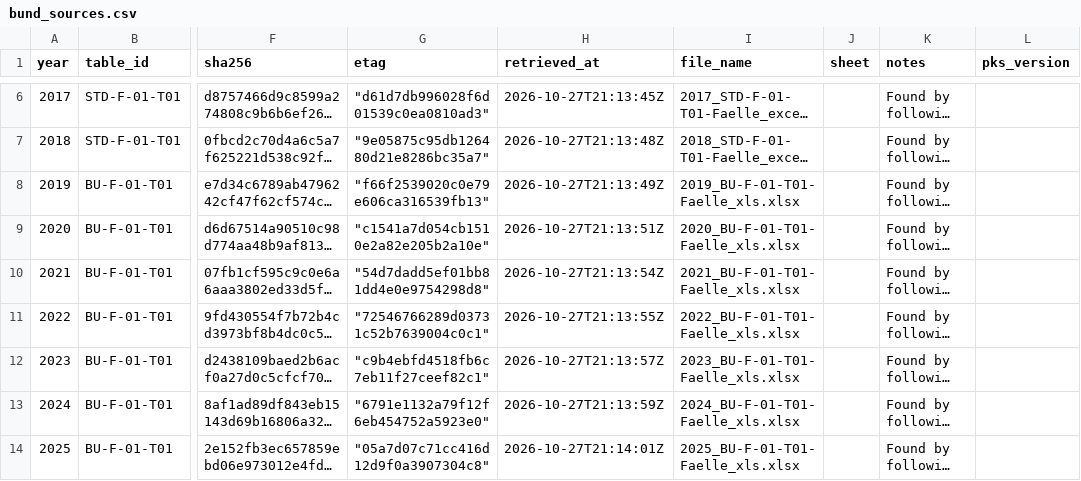
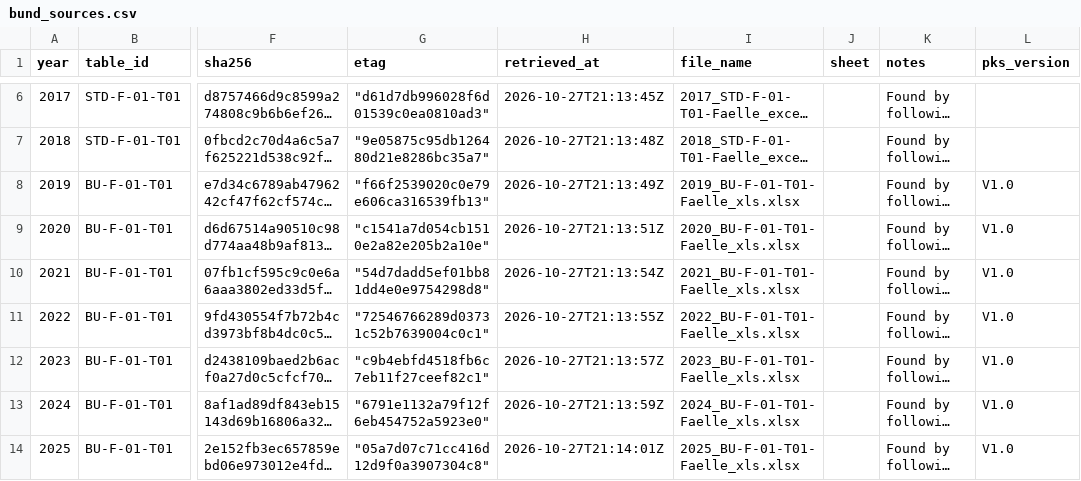
Before and after one commit to ofurkancoban/pksR-data, a CSV file: registry/bund_sources.csv, drawn as a sheet; only a part is shown, gaps mark what is left out; long unchanged cells end in …; the diff names each change by its address in the sheet, - before the commit and + after, or states it on an @@ line.

Commit message:
data(registry): record pks_version of the Kreis and Bund tables
Read from the headline above each download link on bka.de on
2026-10-28: V1.0 for the Kreis tables (sources.csv) and the Bund
tables (bund_sources.csv) of 2019 to 2025. The pages of 2012 to 2018
print no version, the 2003 to 2011 yearbooks have none, and the 2013
Kreis xls is no longer linked, so these rows stay empty.

```diff
--- a/registry/bund_sources.csv
+++ b/registry/bund_sources.csv
-L8:L14 (pks_version): (empty)
+L8:L14 (pks_version): V1.0
```
Also changed, not shown: registry/sources.csv.
